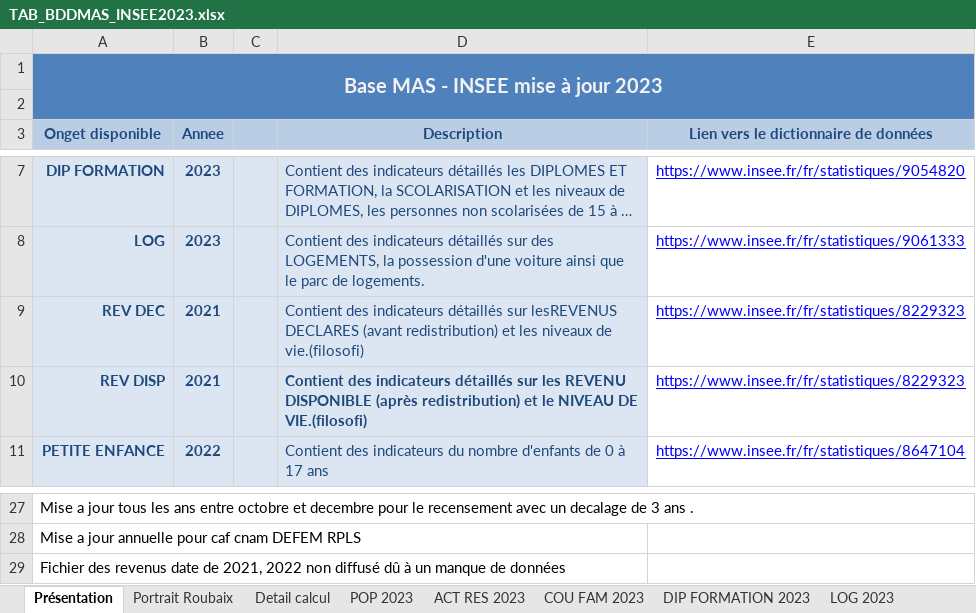
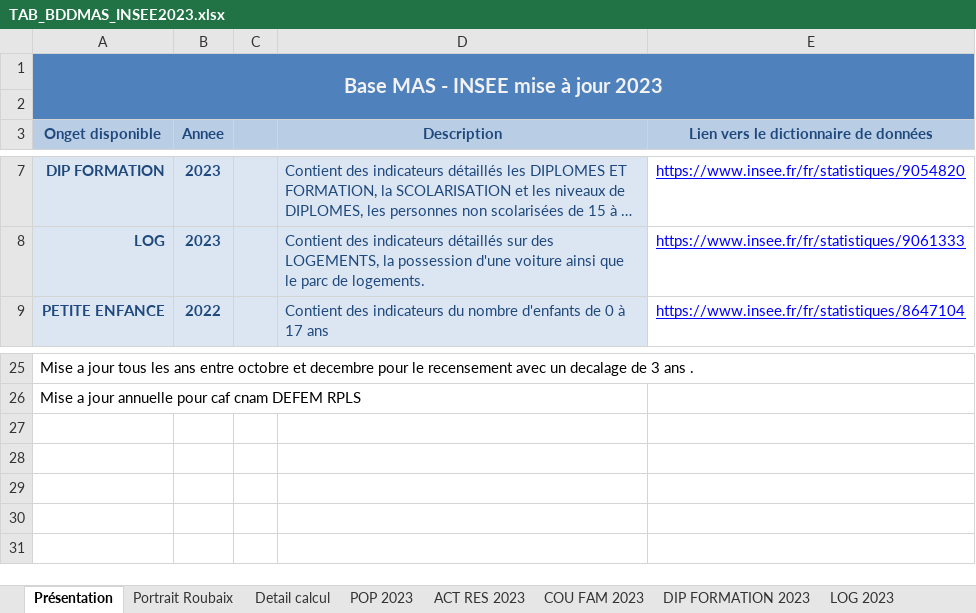
Before and after one commit to Twweetyy/ApplicationMAJ, an Excel workbook: TAB_BDDMAS_INSEE2023.xlsx, sheet Présentation, drawn as a sheet; only a part is shown, gaps mark what is left out; long unchanged cells end in …; values as stored, in another font and other column widths than the file's, no borders; the diff names each change by its address in the sheet, - before the commit and + after, or states it on an @@ line.

```diff
--- a/TAB_BDDMAS_INSEE2023.xlsx (sheet Présentation)
+++ b/TAB_BDDMAS_INSEE2023.xlsx (sheet Présentation)
-row 9: REV DEC | 2021 |  | Contient des indicateurs détaillés sur lesREVENUS DECLARES (avant redistribution) et les niveaux de vie.(filosofi) | https://www.insee.fr/fr/statistiques/8229323
-row 10: REV DISP | 2021 |  | Contient des indicateurs détaillés sur les REVENU DISPONIBLE (après redistribution) et le NIVEAU DE VIE.(filosofi) | https://www.insee.fr/fr/statistiques/8229323
-row 29: Fichier des revenus date de 2021, 2022 non diffusé dû à un manque de données
```
Also changed, not shown: sheet DEFM 2024, sheet CNAM 2025, sheet Portrait Roubaix, sheet Detail calcul, sheet POP 2023, other sheet tabs, TAB_BDDMAS_INSEE2022_MODELE.xlsx, 26 other files.
